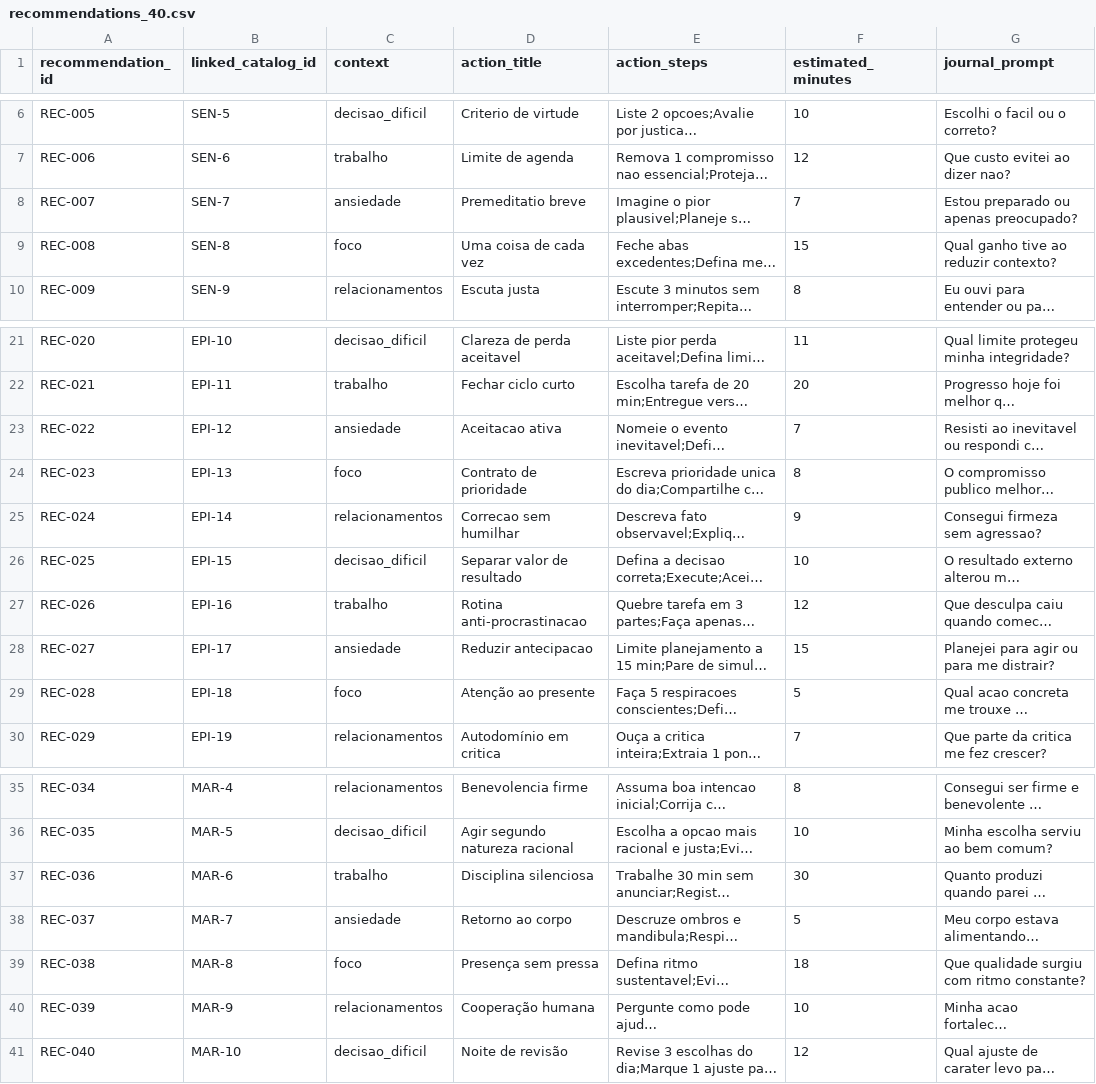
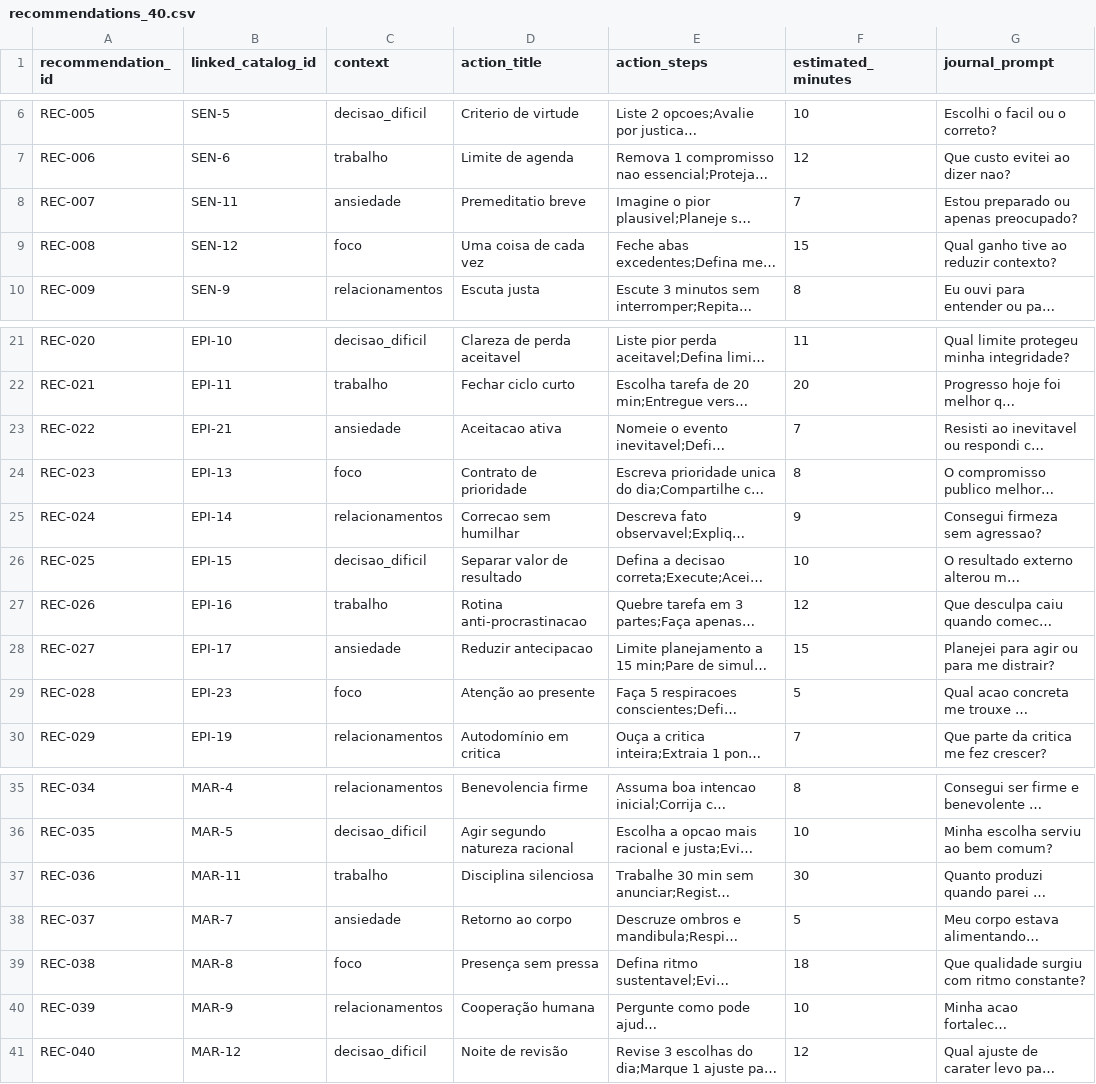
Before and after one commit to thiago-orikassa/estoicismo, a CSV file: content/recommendations/recommendations_40.csv, drawn as a sheet; only a part is shown, gaps mark what is left out; long unchanged cells end in …; the diff names each change by its address in the sheet, - before the commit and + after, or states it on an @@ line.

Commit message:
feat(content): concluir SC-04 com curadoria e seed de produção

```diff
--- a/content/recommendations/recommendations_40.csv
+++ b/content/recommendations/recommendations_40.csv
-B8 (linked_catalog_id): SEN-7
+B8 (linked_catalog_id): SEN-11
-B9 (linked_catalog_id): SEN-8
+B9 (linked_catalog_id): SEN-12
-B23 (linked_catalog_id): EPI-12
+B23 (linked_catalog_id): EPI-21
-B29 (linked_catalog_id): EPI-18
+B29 (linked_catalog_id): EPI-23
-B37 (linked_catalog_id): MAR-6
+B37 (linked_catalog_id): MAR-11
-B41 (linked_catalog_id): MAR-10
+B41 (linked_catalog_id): MAR-12
```
Also changed, not shown: docs/board-execucao-agentes.csv, 13 other files.
